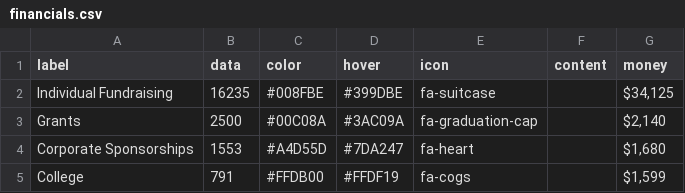
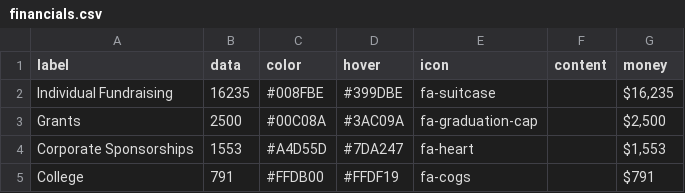
Before and after one commit to Camp-Kesem-at-the-Claremont-Colleges/2017-Post-Camp-Newsletter, a CSV file: _data/financials.csv, drawn as a sheet.

```diff
--- a/_data/financials.csv
+++ b/_data/financials.csv
@@ -1,5 +1,5 @@
 label,data,color,hover,icon,content,money
-Individual Fundraising,16235,#008FBE,#399DBE,fa-suitcase,"","$34,125"
-Grants,2500,#00C08A,#3AC09A,fa-graduation-cap,"","$2,140"
-Corporate Sponsorships,1553,#A4D55D,#7DA247,fa-heart,"","$1,680"
-College,791,#FFDB00,#FFDF19,fa-cogs,"","$1,599"
+Individual Fundraising,16235,#008FBE,#399DBE,fa-suitcase,"","$16,235"
+Grants,2500,#00C08A,#3AC09A,fa-graduation-cap,"","$2,500"
+Corporate Sponsorships,1553,#A4D55D,#7DA247,fa-heart,"","$1,553"
+College,791,#FFDB00,#FFDF19,fa-cogs,"","$791"
```
Also changed, not shown: _data/articles.csv, _data/counselors.csv, 21 other files.
